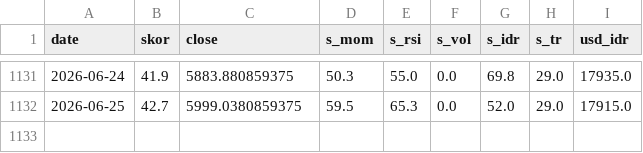
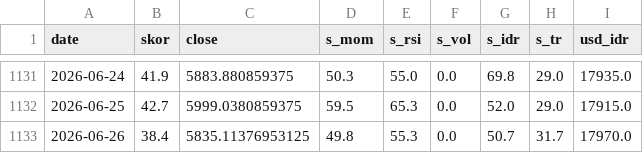
Before and after one commit to SecretivePloter/ihsg-fear-greed, a CSV file: data/historis.csv, drawn as a sheet; only a part is shown, gaps mark what is left out; the diff names each change by its address in the sheet, - before the commit and + after, or states it on an @@ line.

```diff
--- a/data/historis.csv
+++ b/data/historis.csv
+row 1133: 2026-06-26 | 38.4 | 5835.11376953125 | 49.8 | 55.3 | 0.0 | 50.7 | 31.7 | 17970.0
```
